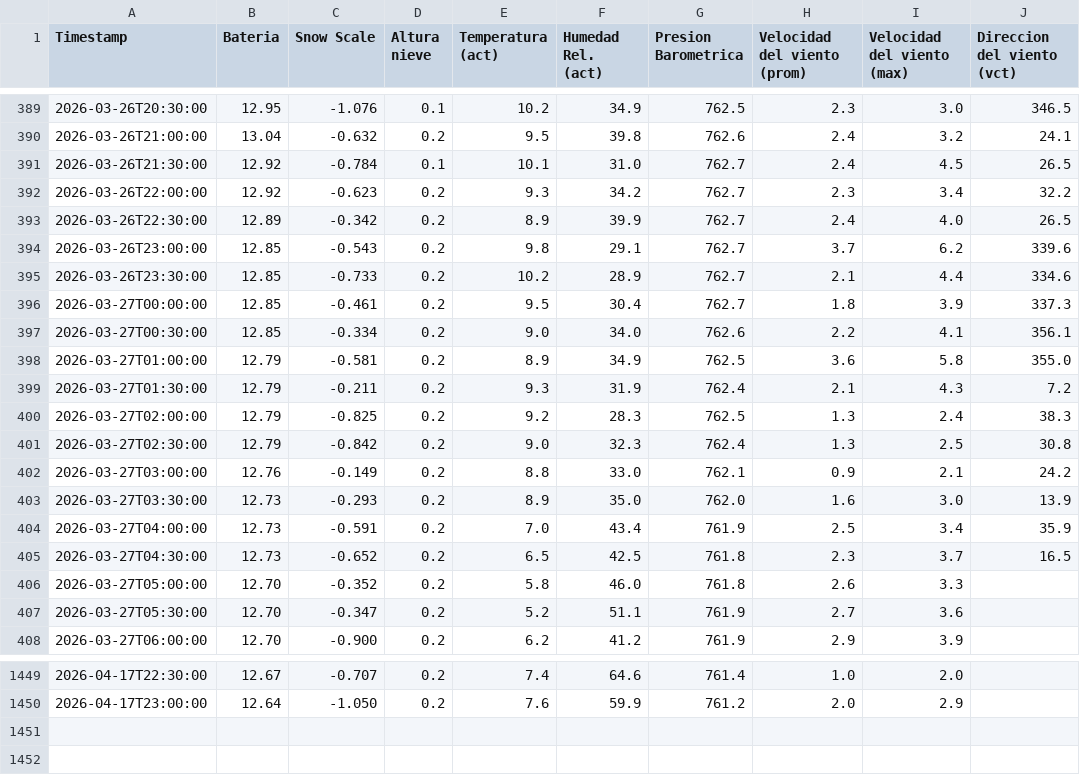
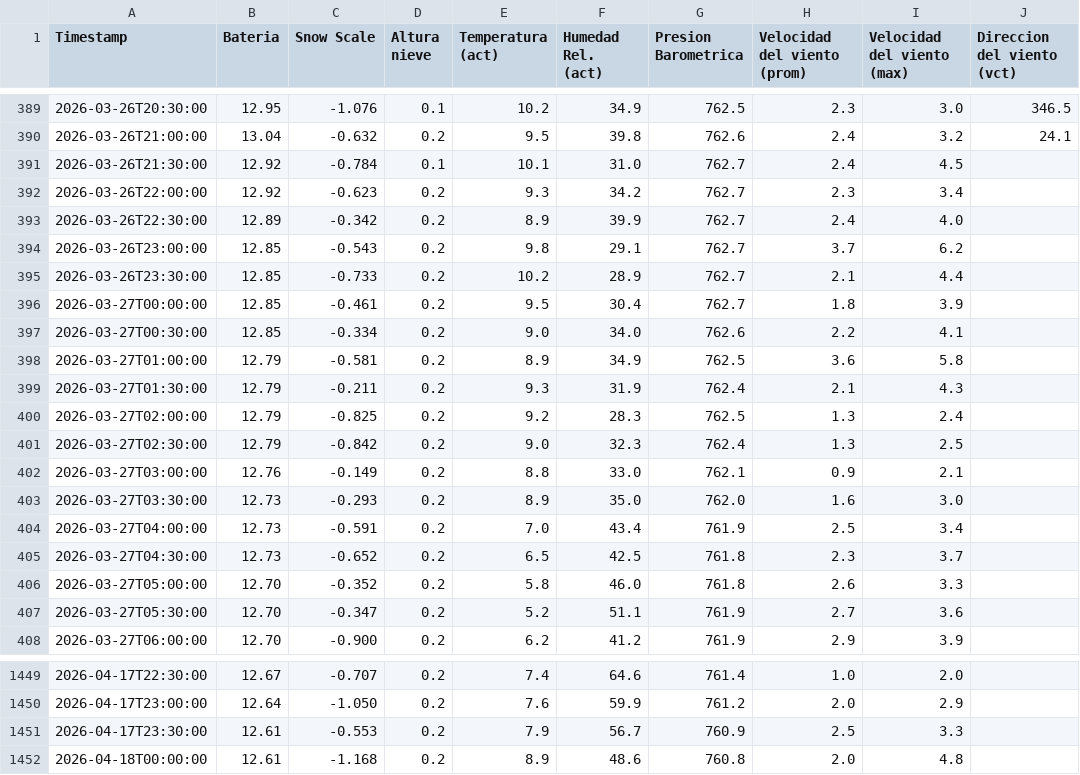
Before and after one commit to Oper296/estacion_meteorologica, a CSV file: REPORTE_ESTACION_POWERBI.csv, drawn as a sheet; only a part is shown, gaps mark what is left out.

Commit message:
Auto-update 2026-04-18 00:22

```diff
--- a/REPORTE_ESTACION_POWERBI.csv
+++ b/REPORTE_ESTACION_POWERBI.csv
@@ -390,17 +390,17 @@ Timestamp,Bateria,Snow Scale,Altura nieve,Temperatura (act),Humedad Rel. (act),P
 2026-03-26T21:00:00,13.04,-0.632,0.2,9.5,39.8,762.6,2.4,3.2,24.1
-2026-03-26T21:30:00,12.92,-0.784,0.1,10.1,31.0,762.7,2.4,4.5,26.5
-2026-03-26T22:00:00,12.92,-0.623,0.2,9.3,34.2,762.7,2.3,3.4,32.2
-2026-03-26T22:30:00,12.89,-0.342,0.2,8.9,39.9,762.7,2.4,4.0,26.5
-2026-03-26T23:00:00,12.85,-0.543,0.2,9.8,29.1,762.7,3.7,6.2,339.6
-2026-03-26T23:30:00,12.85,-0.733,0.2,10.2,28.9,762.7,2.1,4.4,334.6
-2026-03-27T00:00:00,12.85,-0.461,0.2,9.5,30.4,762.7,1.8,3.9,337.3
-2026-03-27T00:30:00,12.85,-0.334,0.2,9.0,34.0,762.6,2.2,4.1,356.1
-2026-03-27T01:00:00,12.79,-0.581,0.2,8.9,34.9,762.5,3.6,5.8,355.0
-2026-03-27T01:30:00,12.79,-0.211,0.2,9.3,31.9,762.4,2.1,4.3,7.2
-2026-03-27T02:00:00,12.79,-0.825,0.2,9.2,28.3,762.5,1.3,2.4,38.3
-2026-03-27T02:30:00,12.79,-0.842,0.2,9.0,32.3,762.4,1.3,2.5,30.8
-2026-03-27T03:00:00,12.76,-0.149,0.2,8.8,33.0,762.1,0.9,2.1,24.2
-2026-03-27T03:30:00,12.73,-0.293,0.2,8.9,35.0,762.0,1.6,3.0,13.9
-2026-03-27T04:00:00,12.73,-0.591,0.2,7.0,43.4,761.9,2.5,3.4,35.9
-2026-03-27T04:30:00,12.73,-0.652,0.2,6.5,42.5,761.8,2.3,3.7,16.5
+2026-03-26T21:30:00,12.92,-0.784,0.1,10.1,31.0,762.7,2.4,4.5,
+2026-03-26T22:00:00,12.92,-0.623,0.2,9.3,34.2,762.7,2.3,3.4,
+2026-03-26T22:30:00,12.89,-0.342,0.2,8.9,39.9,762.7,2.4,4.0,
+2026-03-26T23:00:00,12.85,-0.543,0.2,9.8,29.1,762.7,3.7,6.2,
+2026-03-26T23:30:00,12.85,-0.733,0.2,10.2,28.9,762.7,2.1,4.4,
+2026-03-27T00:00:00,12.85,-0.461,0.2,9.5,30.4,762.7,1.8,3.9,
+2026-03-27T00:30:00,12.85,-0.334,0.2,9.0,34.0,762.6,2.2,4.1,
+2026-03-27T01:00:00,12.79,-0.581,0.2,8.9,34.9,762.5,3.6,5.8,
+2026-03-27T01:30:00,12.79,-0.211,0.2,9.3,31.9,762.4,2.1,4.3,
+2026-03-27T02:00:00,12.79,-0.825,0.2,9.2,28.3,762.5,1.3,2.4,
+2026-03-27T02:30:00,12.79,-0.842,0.2,9.0,32.3,762.4,1.3,2.5,
+2026-03-27T03:00:00,12.76,-0.149,0.2,8.8,33.0,762.1,0.9,2.1,
+2026-03-27T03:30:00,12.73,-0.293,0.2,8.9,35.0,762.0,1.6,3.0,
+2026-03-27T04:00:00,12.73,-0.591,0.2,7.0,43.4,761.9,2.5,3.4,
+2026-03-27T04:30:00,12.73,-0.652,0.2,6.5,42.5,761.8,2.3,3.7,
 2026-03-27T05:00:00,12.70,-0.352,0.2,5.8,46.0,761.8,2.6,3.3,
@@ -1450 +1450,3 @@ Timestamp,Bateria,Snow Scale,Altura nieve,Temperatura (act),Humedad Rel. (act),P
 2026-04-17T23:00:00,12.64,-1.050,0.2,7.6,59.9,761.2,2.0,2.9,
+2026-04-17T23:30:00,12.61,-0.553,0.2,7.9,56.7,760.9,2.5,3.3,
+2026-04-18T00:00:00,12.61,-1.168,0.2,8.9,48.6,760.8,2.0,4.8,
```
